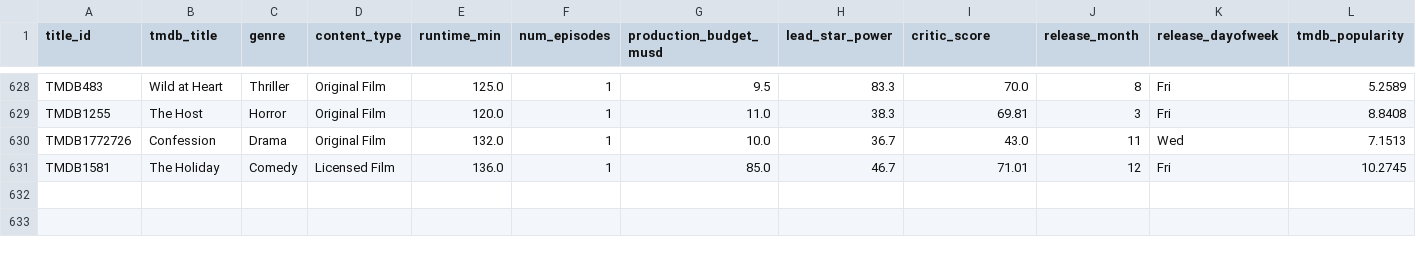
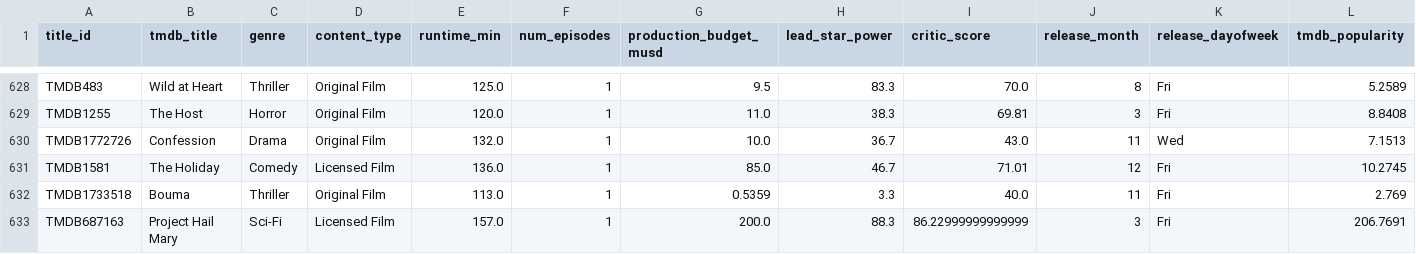
Before and after one commit to abhishekghaisas/Content-Portfolio-Strategy, a CSV file: data/catalog_history.csv, drawn as a sheet; only a part is shown, gaps mark what is left out; rows hold the shown columns only; the diff names each change by its address in the sheet, - before the commit and + after, or states it on an @@ line.

```diff
--- a/data/catalog_history.csv
+++ b/data/catalog_history.csv
+row 632: TMDB1733518 | Bouma | Thriller | Original Film | 113.0 | 1 | 0.5359 | 3.3 | 40.0 | 11 | Fri | 2.769
+row 633: TMDB687163 | Project Hail Mary | Sci-Fi | Licensed Film | 157.0 | 1 | 200.0 | 88.3 | 86.22999999999999 | 3 | Fri | 206.7691
```
Also changed, not shown: 1 other file.
